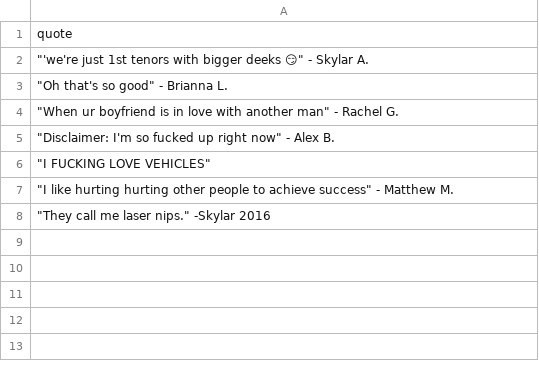
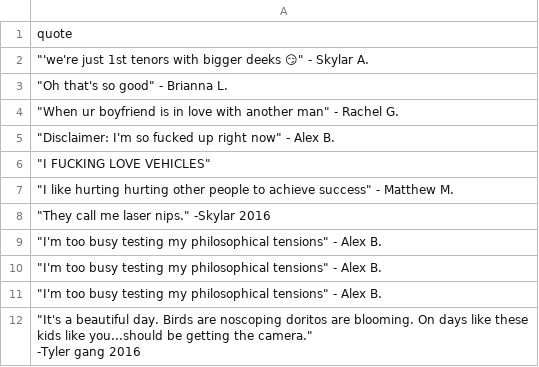
Before and after one commit to agincel/AdamTestBot, a CSV file: chatStorage/-12820848quoteArray.csv, drawn as a sheet; ↵ is a line break in a cell; the diff names each change by its address in the sheet, - before the commit and + after, or states it on an @@ line.

```diff
--- a/chatStorage/-12820848quoteArray.csv
+++ b/chatStorage/-12820848quoteArray.csv
+row 9: "I'm too busy testing my philosophical tensions" - Alex B.
+row 10: "I'm too busy testing my philosophical tensions" - Alex B.
+row 11: "I'm too busy testing my philosophical tensions" - Alex B.
+row 12: "It's a beautiful day. Birds are noscoping doritos are blooming. On days like these kids like you...should be getting the camera." ↵ -Tyler gang 2016
```
Also changed, not shown: chatStorage/-106128903quoteArray.csv, chatStorage/likes/history/22889912history.csv, 24 other files.
